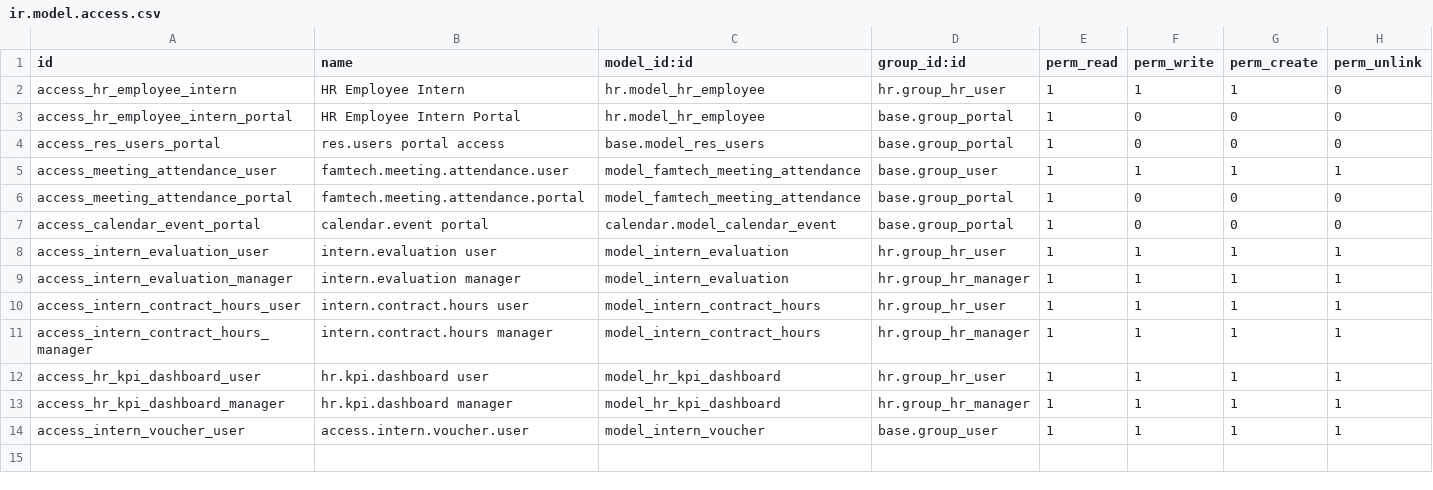
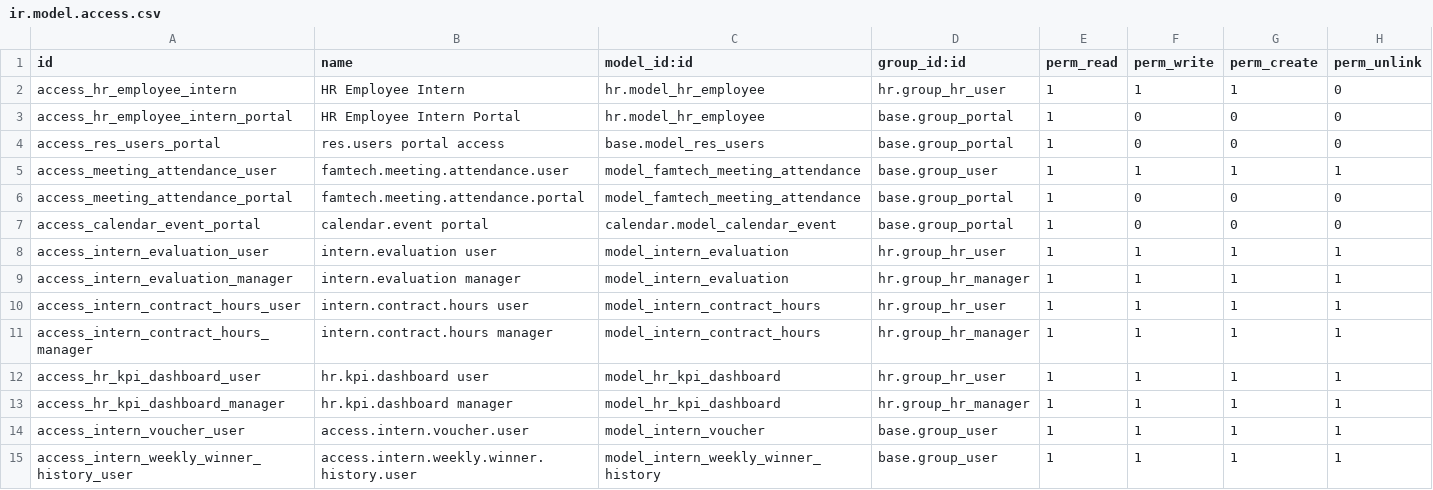
Before and after one commit to binibiningjenna/intern-dashboard, a CSV file: famtech_intern_dashboard/security/ir.model.access.csv, drawn as a sheet.

Commit message:
Refined hours chart display, added 90-day history cleanup, and added onboarding tag validation

```diff
--- a/famtech_intern_dashboard/security/ir.model.access.csv
+++ b/famtech_intern_dashboard/security/ir.model.access.csv
@@ -14 +14,2 @@ access_hr_kpi_dashboard_manager,hr.kpi.dashboard manager,model_hr_kpi_dashboard,
 access_intern_voucher_user,access.intern.voucher.user,model_intern_voucher,base.group_user,1,1,1,1
+access_intern_weekly_winner_history_user,access.intern.weekly.winner.history.user,model_intern_weekly_winner_history,base.group_user,1,1,1,1
```
Also changed, not shown: 14 other files.
